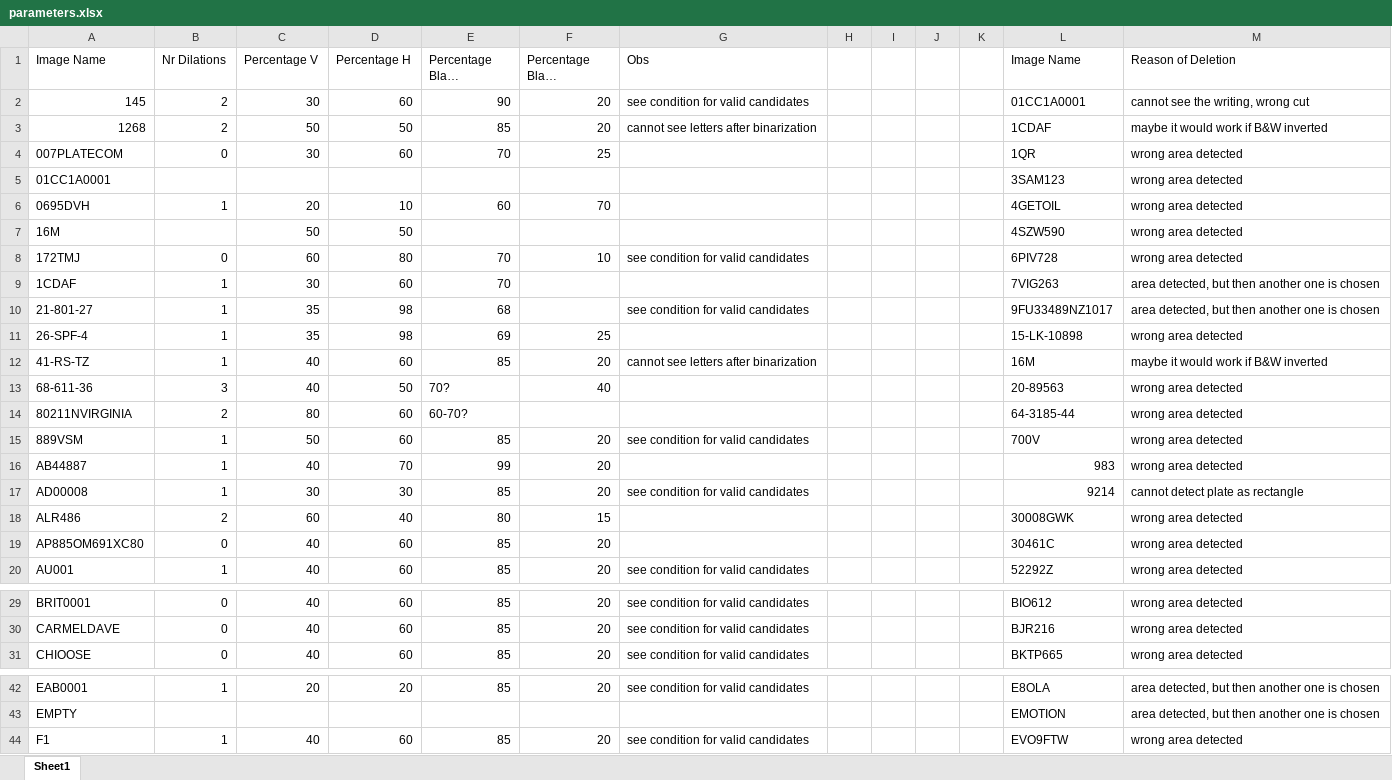
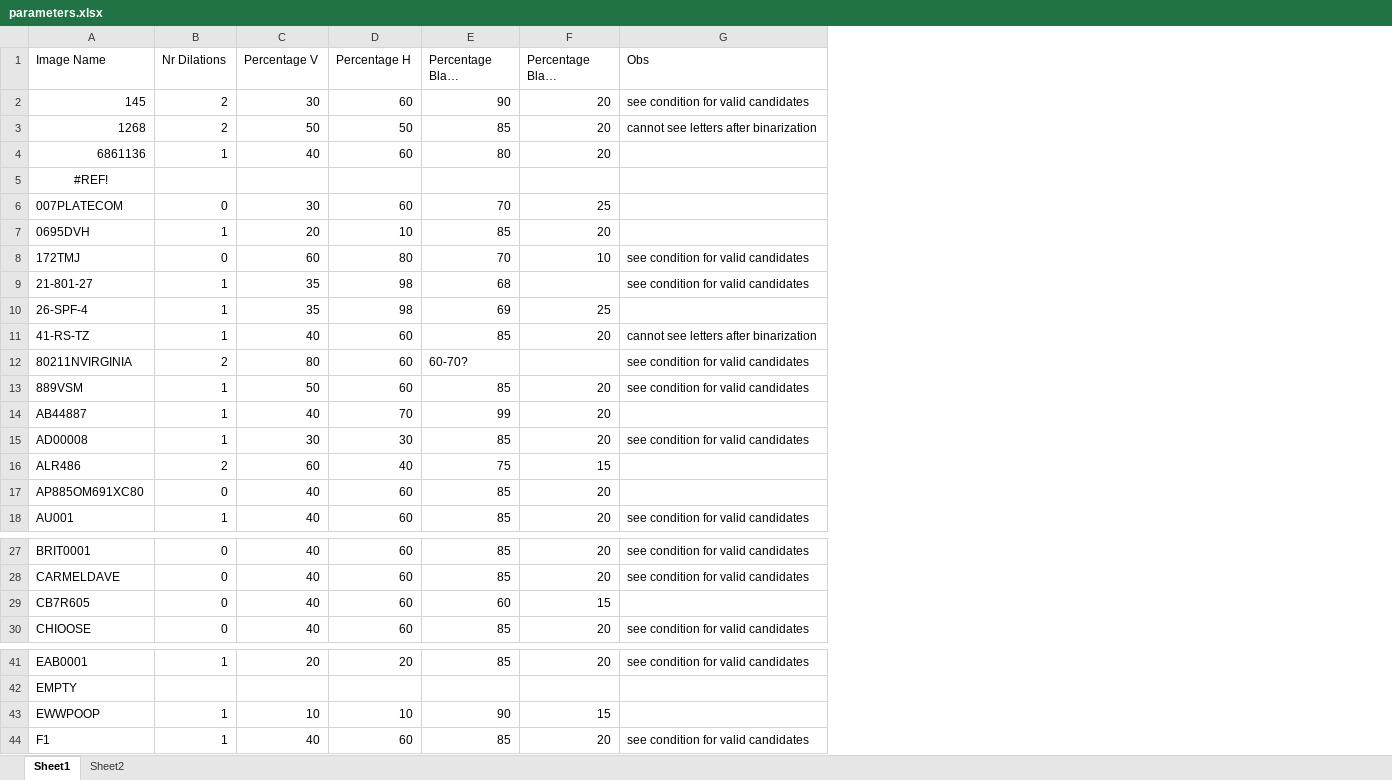
Before and after one commit to IuliaCipleu/Car_Plate_Detector_With_OCR, an Excel workbook: parameters.xlsx, sheet Sheet1, drawn as a sheet; only a part is shown, gaps mark what is left out; long unchanged cells end in …; values as stored, in another font and other column widths than the file's, no borders; table styles not drawn; removed rows and columns are numbered as before the commit, all else as after; the diff covers the shown part only; the diff names each change by its address in the sheet, - before the commit and + after, or states it on an @@ line.

```diff
--- a/parameters.xlsx (sheet Sheet1)
+++ b/parameters.xlsx (sheet Sheet1)
+sheet tab: Sheet2
-column H, empty
-column I, empty
-column J, empty
-column K, empty
-column L (Image Name), rows 2-4: 01CC1A0001 | 1CDAF | 1QR; row 6: 4GETOIL; row 8: 6PIV728; rows 10-12: 9FU33489NZ1017 | 15-LK-10898 | 16M; rows 14-20: 64-3185-44 | 700V | 983 | 9214 | 30008GWK | 30461C | 52292Z; rows 29-31: BIO612 | BJR216 | BKTP665; rows 42-44: E8OLA | EMOTION | EVO9FTW
-column M (Reason of Deletion), rows 2-4: cannot see the writing, wrong cut | maybe it would work if B&W inverted | wrong area detected; row 6: wrong area detected; row 8: wrong area detected; rows 10-12: area detected, but then another one is chosen | wrong area detected | maybe it would work if B&W inverted; rows 14-20: wrong area detected | wrong area detected | wrong area detected | cannot detect plate as rectangle | wrong area detected | wrong area detected | wrong area detected; rows 29-31: all wrong area detected; rows 42-44: area detected, but then another one is chosen | area detected, but then another one is chosen | wrong area detected
+row 4: 6861136 | 1 | 40 | 60 | 80 | 20
+row 5: #REF!
-row 5: 01CC1A0001 |  |  |  |  |  |  |  |  |  |  | 3SAM123 | wrong area detected
-E7 (Percentage Black Projection): 60
+E7 (Percentage Black Projection): 85
-F7 (Percentage Black Characters): 70
+F7 (Percentage Black Characters): 20
-row 7: 16M |  | 50 | 50 |  |  |  |  |  |  |  | 4SZW590 | wrong area detected
-row 9: 1CDAF | 1 | 30 | 60 | 70 |  |  |  |  |  |  | 7VIG263 | area detected, but then another one is chosen
-row 13: 68-611-36 | 3 | 40 | 50 | 70? | 40 |  |  |  |  |  | 20-89563 | wrong area detected
-G12 (Obs): (empty)
+G12 (Obs): see condition for valid candidates
-E16 (Percentage Black Projection): 80
+E16 (Percentage Black Projection): 75
+row 29: CB7R605 | 0 | 40 | 60 | 60 | 15
+row 43: EWWPOOP | 1 | 10 | 10 | 90 | 15
```
Also changed, not shown: 38 added rows, 2 removed rows and 4 moved rows elsewhere in this sheet, 1 other file.
